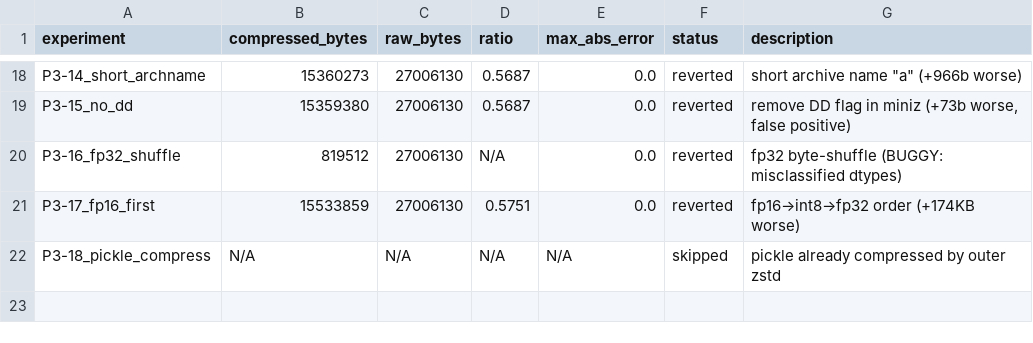
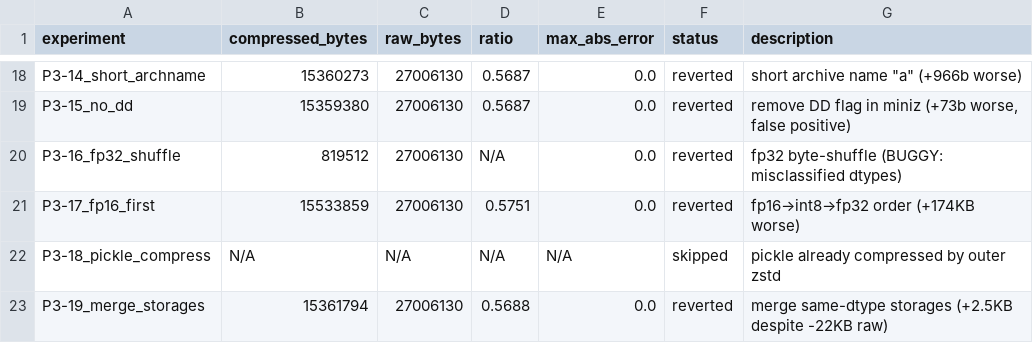
Before and after one commit to joyceyan/serialization_playground, a TSV file: results_phase3.tsv, drawn as a sheet; only a part is shown, gaps mark what is left out; the diff names each change by its address in the sheet, - before the commit and + after, or states it on an @@ line.

```diff
--- a/results_phase3.tsv
+++ b/results_phase3.tsv
+row 23: P3-19_merge_storages | 15361794 | 27006130 | 0.5688 | 0.0 | reverted | merge same-dtype storages (+2.5KB despite -22KB raw)
```
Also changed, not shown: 1 other file.
